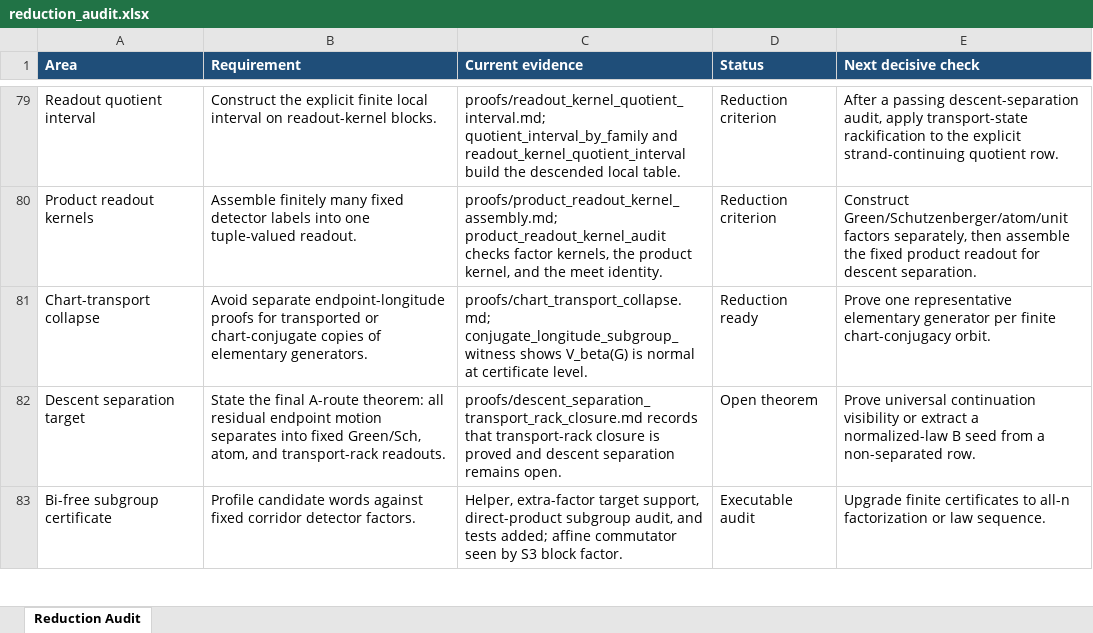
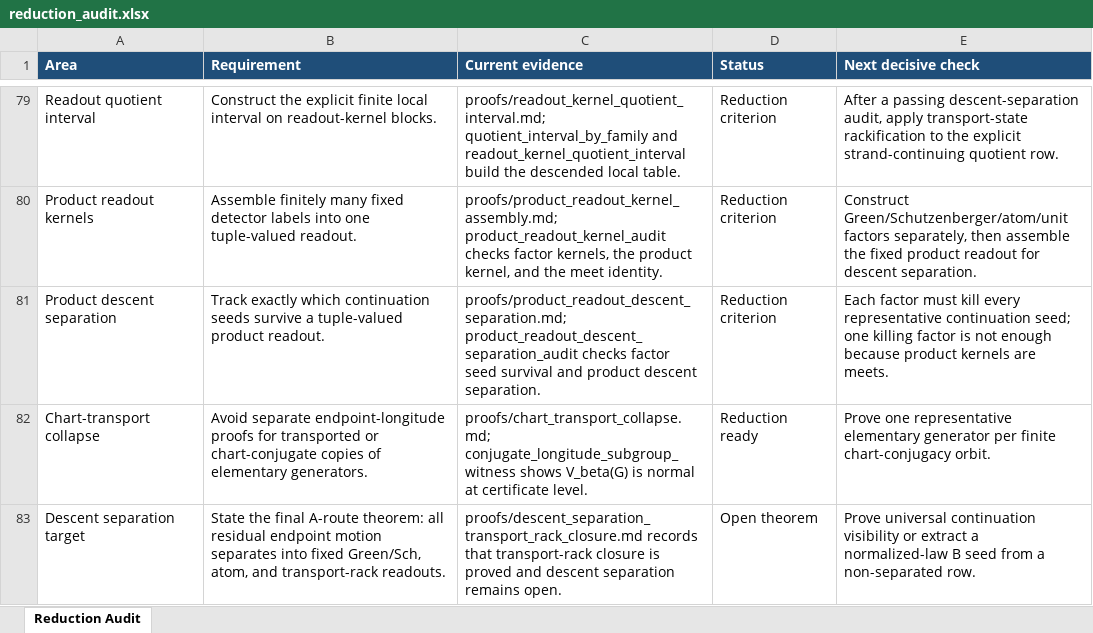
Before and after one commit to alexrudimer-boop/sawin, an Excel workbook: tables/reduction_audit.xlsx, sheet Reduction Audit, drawn as a sheet; only a part is shown, gaps mark what is left out; the shorter side is filled out with more unchanged rows; values as stored, in another font and other column widths than the file's, no borders; conditional formats not drawn; the diff names each change by its address in the sheet, - before the commit and + after, or states it on an @@ line.

Commit message:
Add product descent separation audit

```diff
--- a/tables/reduction_audit.xlsx (sheet Reduction Audit)
+++ b/tables/reduction_audit.xlsx (sheet Reduction Audit)
+row 81: Product descent separation | Track exactly which continuation seeds survive a tuple-valued product readout. | proofs/product_readout_descent_separation.md; product_readout_descent_separation_audit checks factor seed survival and product descent separation. | Reduction criterion | Each factor must kill every representative continuation seed; one killing factor is not enough because product kernels are meets.
```
Also changed, not shown: 14 other files.
